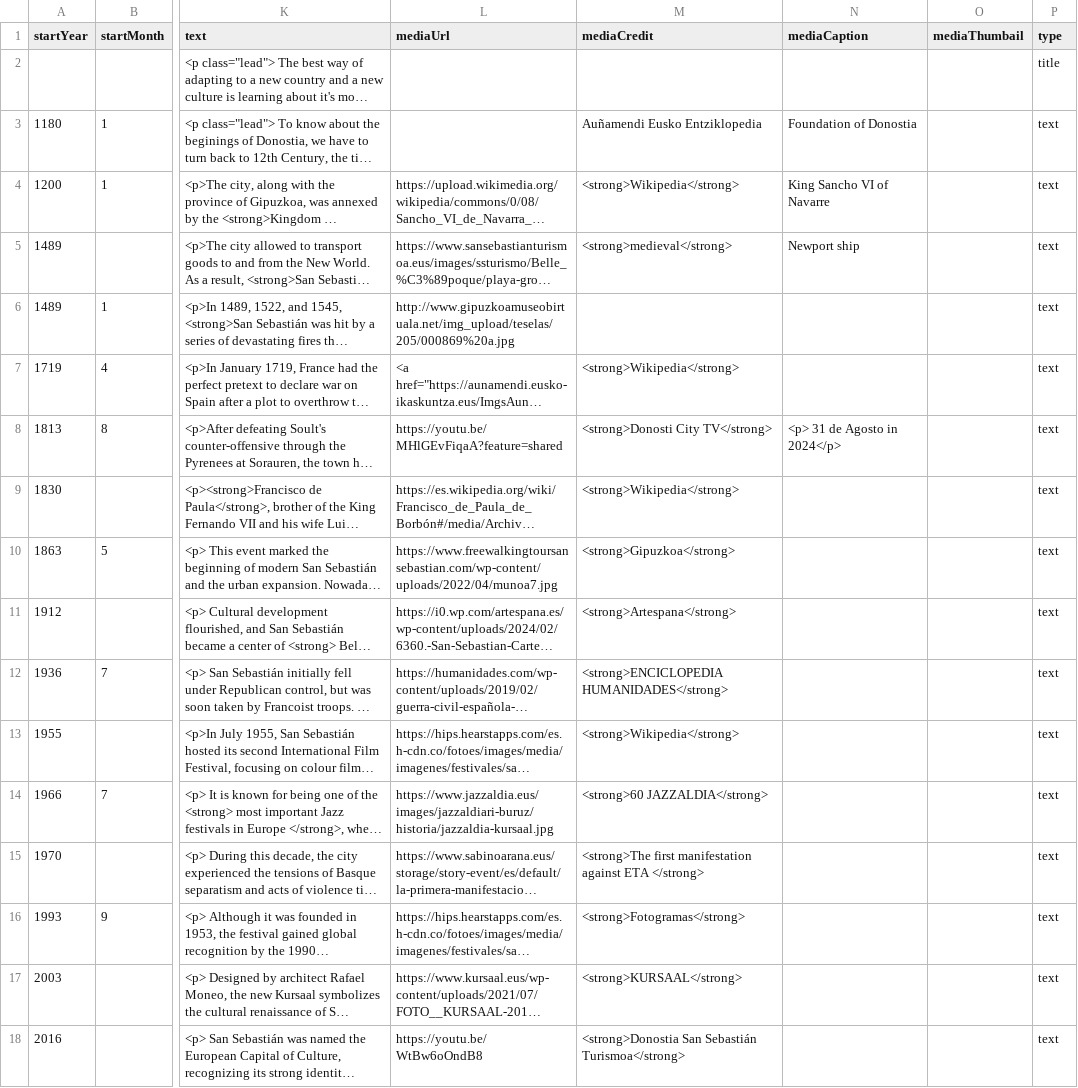
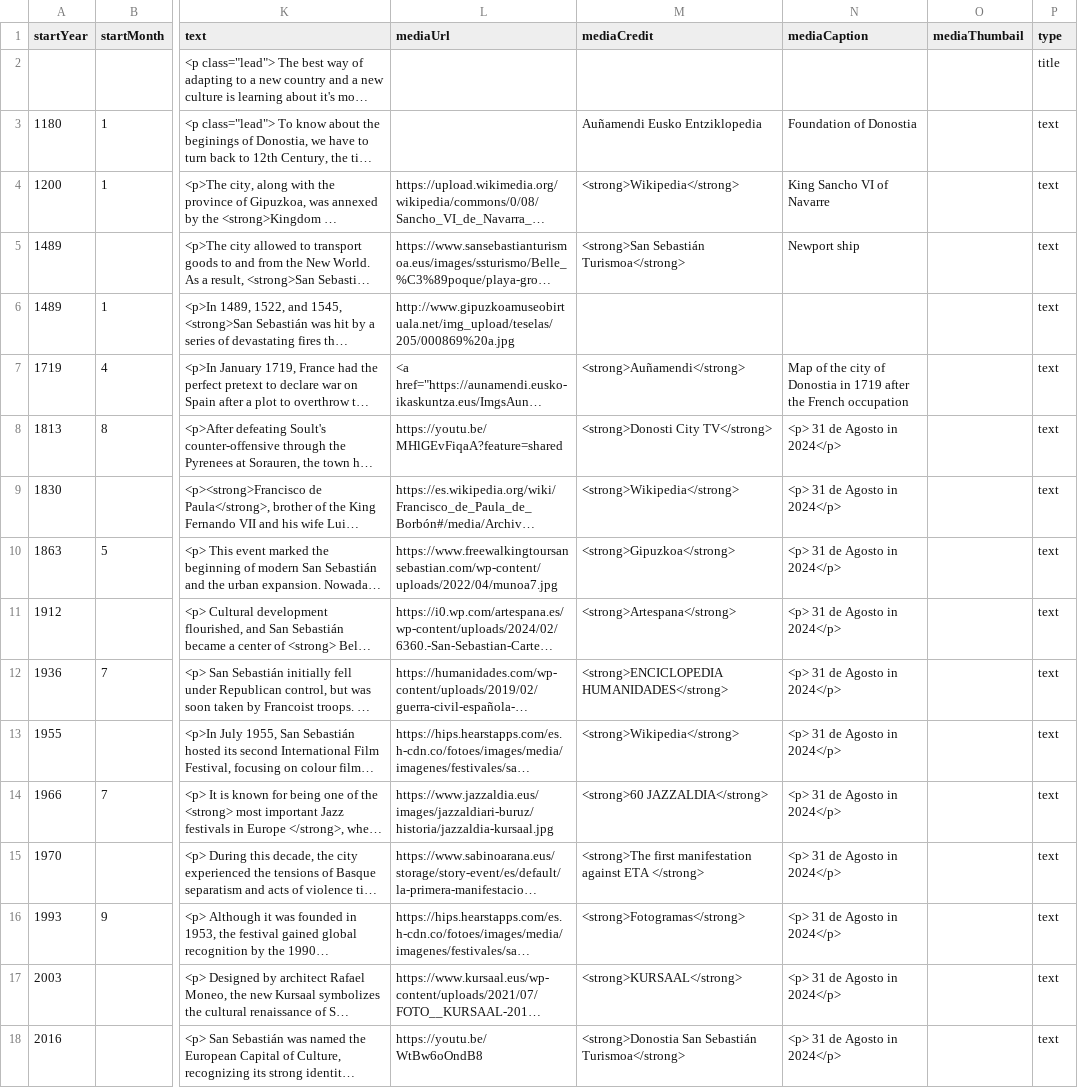
Before and after one commit to DeustoKom/MSGW25-template, a CSV file: docs/Creative Content/timeline-data.csv, drawn as a sheet; only a part is shown, gaps mark what is left out; long unchanged cells end in …; the diff names each change by its address in the sheet, - before the commit and + after, or states it on an @@ line.

Commit message:
Add files via upload
Changes

```diff
--- a/docs/Creative Content/timeline-data.csv
+++ b/docs/Creative Content/timeline-data.csv
-M5 (mediaCredit): <strong>medieval</strong>
+M5 (mediaCredit): <strong>San Sebastián Turismoa</strong>
-M7 (mediaCredit): <strong>Wikipedia</strong>
+M7 (mediaCredit): <strong>Auñamendi</strong>
-N7 (mediaCaption): (empty)
+N7 (mediaCaption): Map of the city of Donostia in 1719 after the French occupation
-N9:N18 (mediaCaption): (empty)
+N9:N18 (mediaCaption): <p> 31 de Agosto in 2024</p>
```
